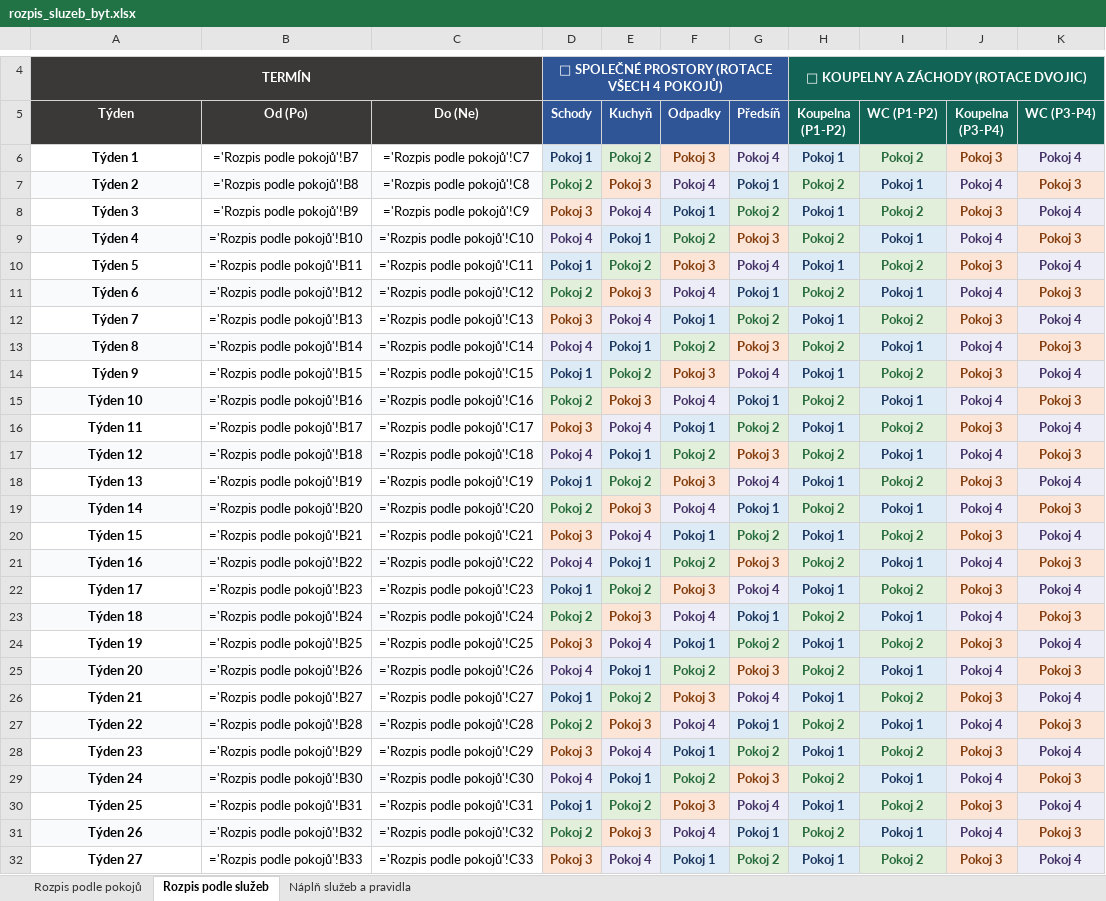
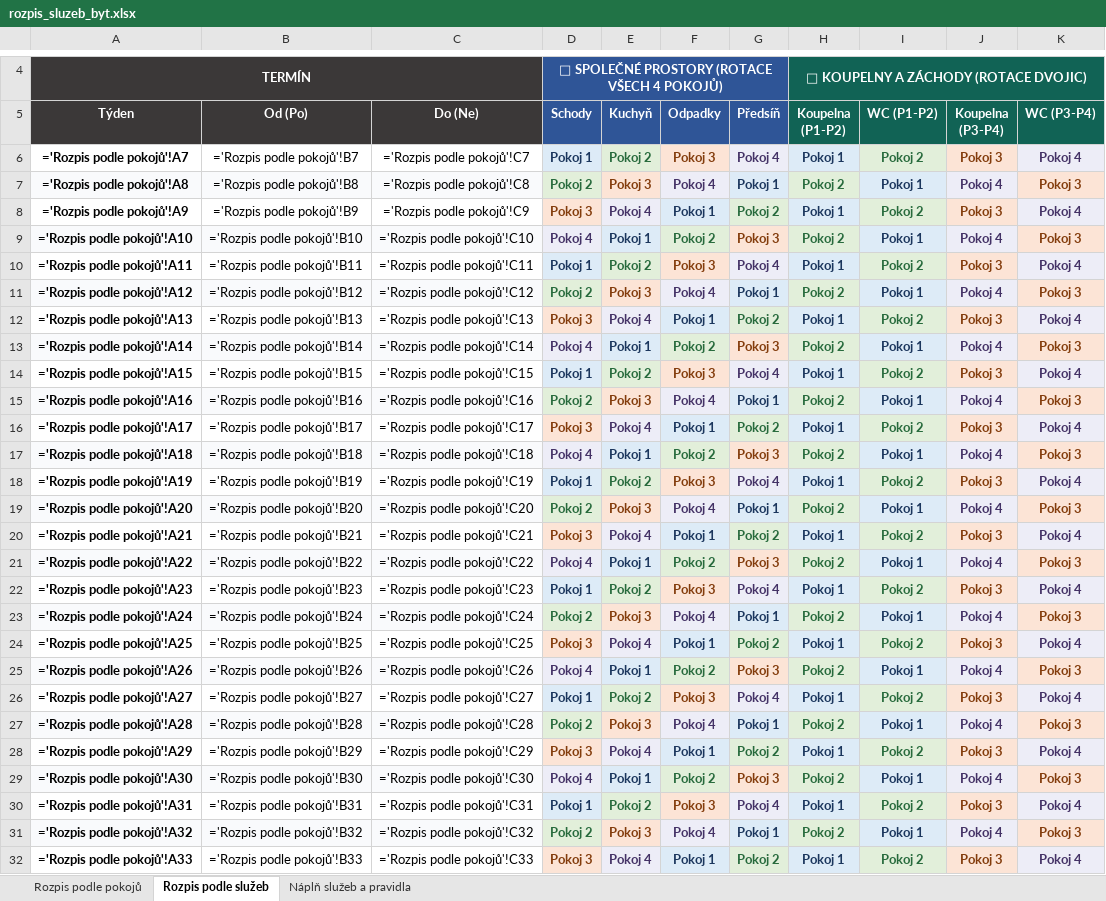
Before and after one commit to Ronnie3697/RozpisSluzebStredni, an Excel workbook: rozpis_sluzeb_byt.xlsx, sheet Rozpis podle služeb, drawn as a sheet; only a part is shown, gaps mark what is left out; values as stored, in another font and other column widths than the file's, no borders; formulas without a stored value are shown as written; the diff covers the shown part only; the diff names each change by its address in the sheet, - before the commit and + after, or states it on an @@ line.

```diff
--- a/rozpis_sluzeb_byt.xlsx (sheet Rozpis podle služeb)
+++ b/rozpis_sluzeb_byt.xlsx (sheet Rozpis podle služeb)
-A6 (Týden): Týden 1
+A6 (Týden): ='Rozpis podle pokojů'!A7
-A7 (Týden): Týden 2
+A7 (Týden): ='Rozpis podle pokojů'!A8
-A8 (Týden): Týden 3
+A8 (Týden): ='Rozpis podle pokojů'!A9
-A9 (Týden): Týden 4
+A9 (Týden): ='Rozpis podle pokojů'!A10
-A10 (Týden): Týden 5
+A10 (Týden): ='Rozpis podle pokojů'!A11
-A11 (Týden): Týden 6
+A11 (Týden): ='Rozpis podle pokojů'!A12
-A12 (Týden): Týden 7
+A12 (Týden): ='Rozpis podle pokojů'!A13
-A13 (Týden): Týden 8
+A13 (Týden): ='Rozpis podle pokojů'!A14
-A14 (Týden): Týden 9
+A14 (Týden): ='Rozpis podle pokojů'!A15
-A15 (Týden): Týden 10
+A15 (Týden): ='Rozpis podle pokojů'!A16
-A16 (Týden): Týden 11
+A16 (Týden): ='Rozpis podle pokojů'!A17
-A17 (Týden): Týden 12
+A17 (Týden): ='Rozpis podle pokojů'!A18
-A18 (Týden): Týden 13
+A18 (Týden): ='Rozpis podle pokojů'!A19
-A19 (Týden): Týden 14
+A19 (Týden): ='Rozpis podle pokojů'!A20
-A20 (Týden): Týden 15
+A20 (Týden): ='Rozpis podle pokojů'!A21
-A21 (Týden): Týden 16
+A21 (Týden): ='Rozpis podle pokojů'!A22
-A22 (Týden): Týden 17
+A22 (Týden): ='Rozpis podle pokojů'!A23
-A23 (Týden): Týden 18
+A23 (Týden): ='Rozpis podle pokojů'!A24
-A24 (Týden): Týden 19
+A24 (Týden): ='Rozpis podle pokojů'!A25
-A25 (Týden): Týden 20
+A25 (Týden): ='Rozpis podle pokojů'!A26
-A26 (Týden): Týden 21
+A26 (Týden): ='Rozpis podle pokojů'!A27
-A27 (Týden): Týden 22
+A27 (Týden): ='Rozpis podle pokojů'!A28
-A28 (Týden): Týden 23
+A28 (Týden): ='Rozpis podle pokojů'!A29
-A29 (Týden): Týden 24
+A29 (Týden): ='Rozpis podle pokojů'!A30
-A30 (Týden): Týden 25
+A30 (Týden): ='Rozpis podle pokojů'!A31
-A31 (Týden): Týden 26
+A31 (Týden): ='Rozpis podle pokojů'!A32
-A32 (Týden): Týden 27
+A32 (Týden): ='Rozpis podle pokojů'!A33
```
Also changed, not shown: 25 edited cells elsewhere in this sheet, sheet Rozpis podle pokojů, sheet Náplň služeb a pravidla, 4 other files.
